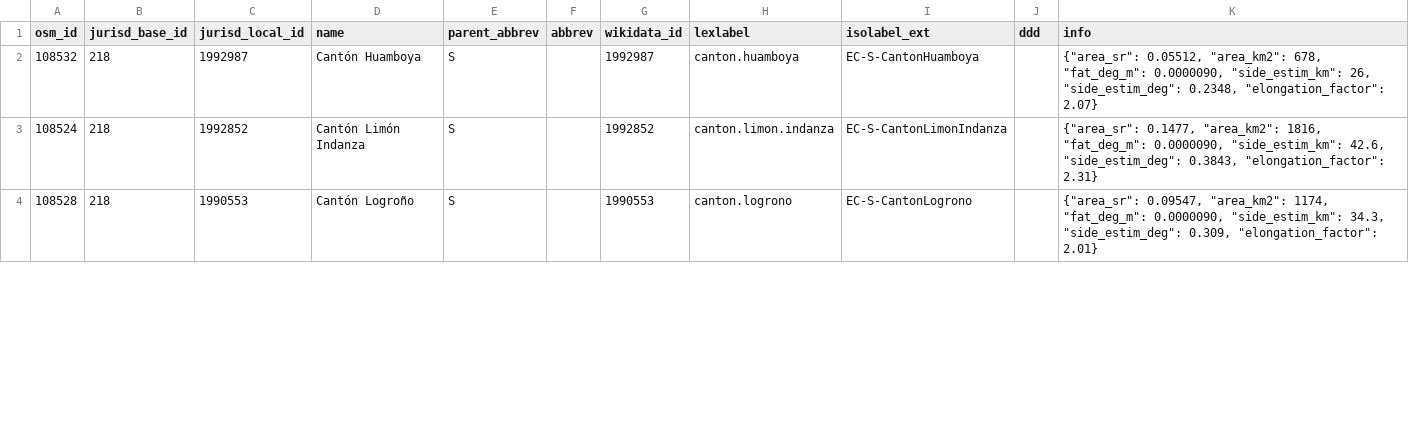
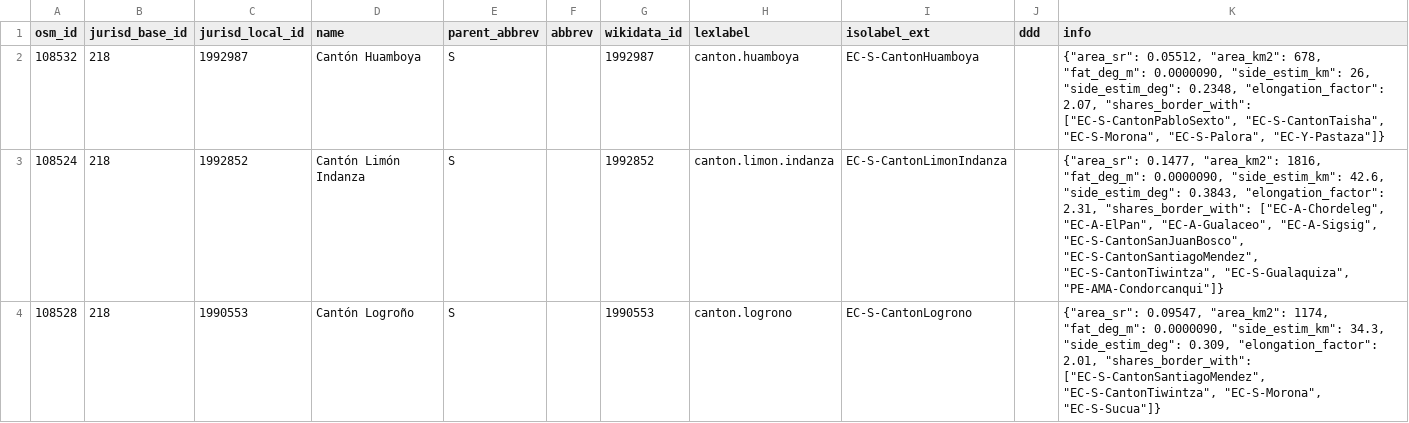
Before and after one commit to digital-guard/preserv-EC, a CSV file: data/S/jurisdictionLevel6.csv, drawn as a sheet; only a part is shown; the diff covers the shown part only.

```diff
--- a/data/S/jurisdictionLevel6.csv
+++ b/data/S/jurisdictionLevel6.csv
@@ -1,4 +1,4 @@
 osm_id,jurisd_base_id,jurisd_local_id,name,parent_abbrev,abbrev,wikidata_id,lexlabel,isolabel_ext,ddd,info
-108532,218,1992987,"Cantón Huamboya",S,,1992987,canton.huamboya,EC-S-CantonHuamboya,,"{""area_sr"": 0.05512, ""area_km2"": 678, ""fat_deg_m"": 0.0000090, ""side_estim_km"": 26, ""side_estim_deg"": 0.2348, ""elongation_factor"": 2.07}"
-108524,218,1992852,"Cantón Limón Indanza",S,,1992852,canton.limon.indanza,EC-S-CantonLimonIndanza,,"{""area_sr"": 0.1477, ""area_km2"": 1816, ""fat_deg_m"": 0.0000090, ""side_estim_km"": 42.6, ""side_estim_deg"": 0.3843, ""elongation_factor"": 2.31}"
-108528,218,1990553,"Cantón Logroño",S,,1990553,canton.logrono,EC-S-CantonLogrono,,"{""area_sr"": 0.09547, ""area_km2"": 1174, ""fat_deg_m"": 0.0000090, ""side_estim_km"": 34.3, ""side_estim_deg"": 0.309, ""elongation_factor"": 2.01}"
+108532,218,1992987,"Cantón Huamboya",S,,1992987,canton.huamboya,EC-S-CantonHuamboya,,"{""area_sr"": 0.05512, ""area_km2"": 678, ""fat_deg_m"": 0.0000090, ""side_estim_km"": 26, ""side_estim_deg"": 0.2348, ""elongation_factor"": 2.07, ""shares_border_with"": [""EC-S-CantonPabloSexto"", ""EC-S-CantonTaisha"", ""EC-S-Morona"", ""EC-S-Palora"", ""EC-Y-Pastaza""]}"
+108524,218,1992852,"Cantón Limón Indanza",S,,1992852,canton.limon.indanza,EC-S-CantonLimonIndanza,,"{""area_sr"": 0.1477, ""area_km2"": 1816, ""fat_deg_m"": 0.0000090, ""side_estim_km"": 42.6, ""side_estim_deg"": 0.3843, ""elongation_factor"": 2.31, ""shares_border_with"": [""EC-A-Chordeleg"", ""EC-A-ElPan"", ""EC-A-Gualaceo"", ""EC-A-Sigsig"", ""EC-S-CantonSanJuanBosco"", ""EC-S-CantonSantiagoMendez"", ""EC-S-CantonTiwintza"", ""EC-S-Gualaquiza"", ""PE-AMA-Condorcanqui""]}"
+108528,218,1990553,"Cantón Logroño",S,,1990553,canton.logrono,EC-S-CantonLogrono,,"{""area_sr"": 0.09547, ""area_km2"": 1174, ""fat_deg_m"": 0.0000090, ""side_estim_km"": 34.3, ""side_estim_deg"": 0.309, ""elongation_factor"": 2.01, ""shares_border_with"": [""EC-S-CantonSantiagoMendez"", ""EC-S-CantonTiwintza"", ""EC-S-Morona"", ""EC-S-Sucua""]}"
```
Also changed, not shown: 9 edited cells elsewhere in this file, data/A/jurisdictionLevel6.csv, data/G/jurisdictionLevel6.csv, 21 other files.
